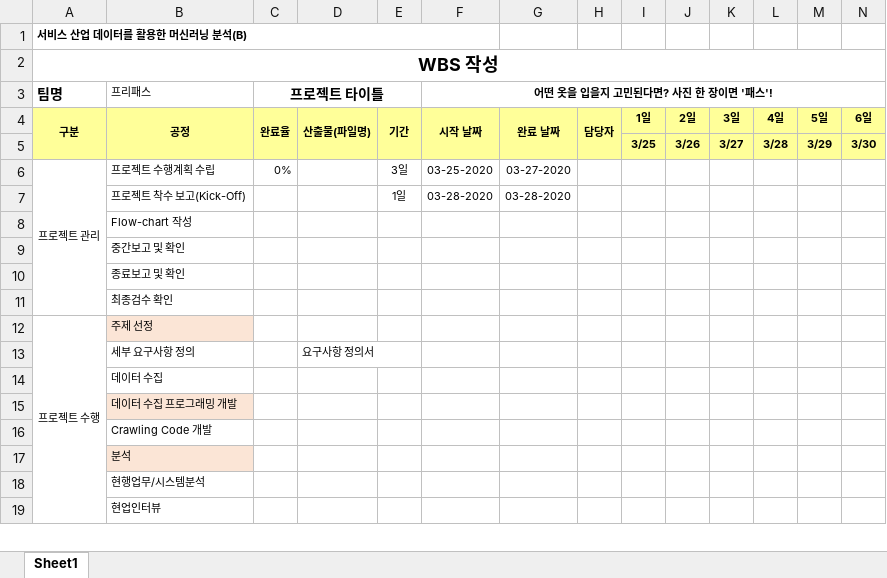
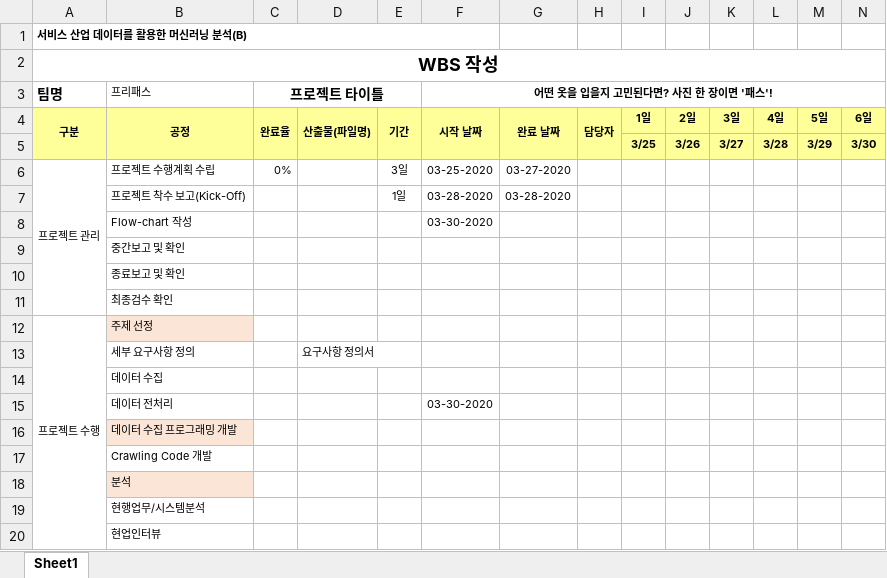
Before and after one commit to z2soo/Project, an Excel workbook: 의상_매칭_서비스/WBS_파이널프로젝트.xlsx, sheet Sheet1, drawn as a sheet; only a part is shown; values as stored, in another font and other column widths than the file's, no borders; rows hold the shown columns only; the diff names each change by its address in the sheet, - before the commit and + after, or states it on an @@ line.

```diff
--- a/의상_매칭_서비스/WBS_파이널프로젝트.xlsx (sheet Sheet1)
+++ b/의상_매칭_서비스/WBS_파이널프로젝트.xlsx (sheet Sheet1)
-F8 (어떤 옷을 입을지 고민된다면? 사진 한 장이면 '패스'!): (empty)
+F8 (어떤 옷을 입을지 고민된다면? 사진 한 장이면 '패스'!): 03-30-2020
+row 15:  | 데이터 전처리 |  |  |  | 03-30-2020
```
Also changed, not shown: 1 other file.
